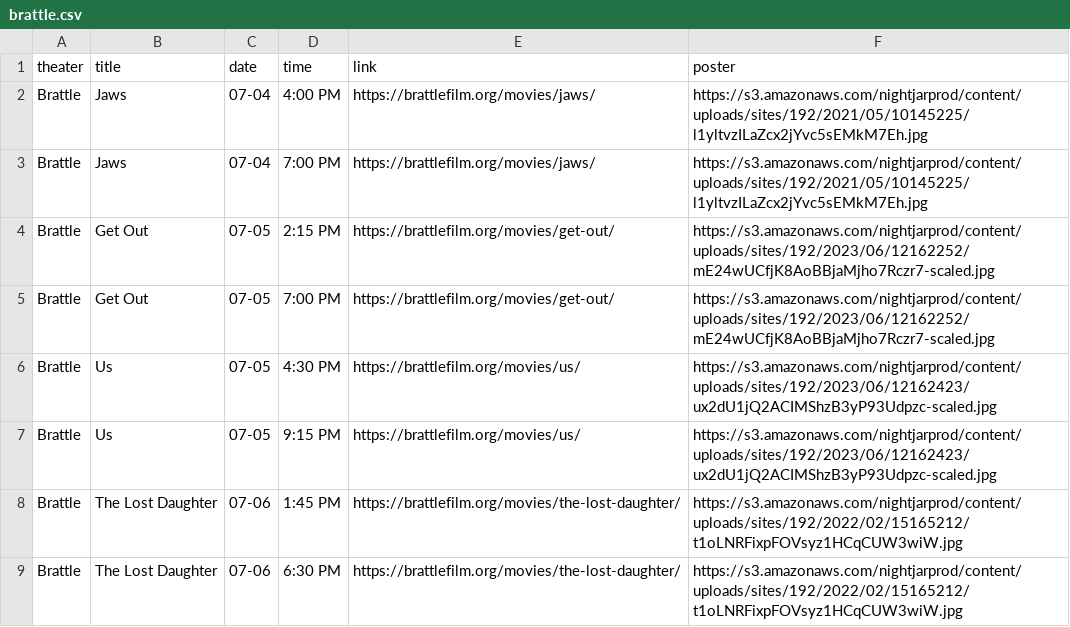
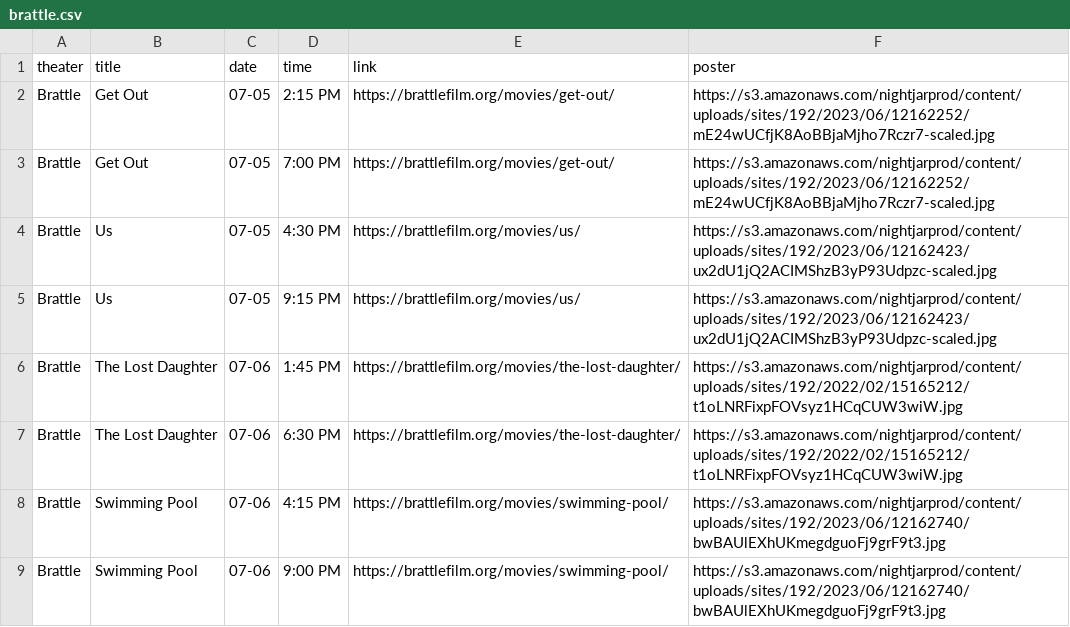
Before and after one commit to cgumb/movie_showtimes, a CSV file: data/brattle.csv, drawn as a sheet; only a part is shown; the shorter side is filled out with more unchanged rows; the diff names each change by its address in the sheet, - before the commit and + after, or states it on an @@ line.

```diff
--- a/data/brattle.csv
+++ b/data/brattle.csv
-row 2: Brattle | Jaws | 07-04 | 4:00 PM | https://brattlefilm.org/movies/jaws/ | https://s3.amazonaws.com/nightjarprod/content/uploads/sites/192/2021/05/10145225/l1yltvzILaZcx2jYvc5sEMkM7Eh.jpg
-row 3: Brattle | Jaws | 07-04 | 7:00 PM | https://brattlefilm.org/movies/jaws/ | https://s3.amazonaws.com/nightjarprod/content/uploads/sites/192/2021/05/10145225/l1yltvzILaZcx2jYvc5sEMkM7Eh.jpg
```
Also changed, not shown: data/rt.csv, data/somerville.csv, 3 other files.
